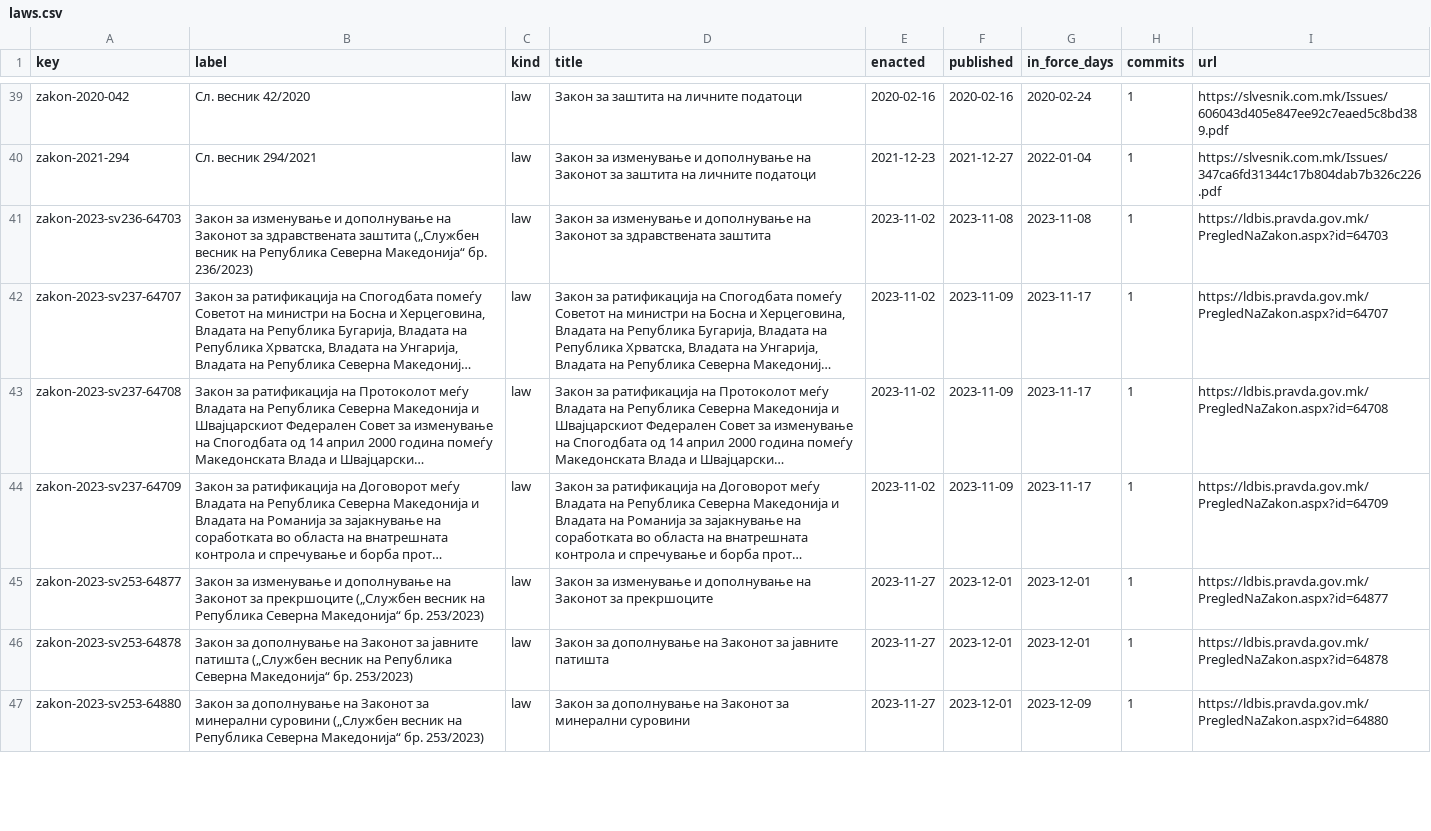
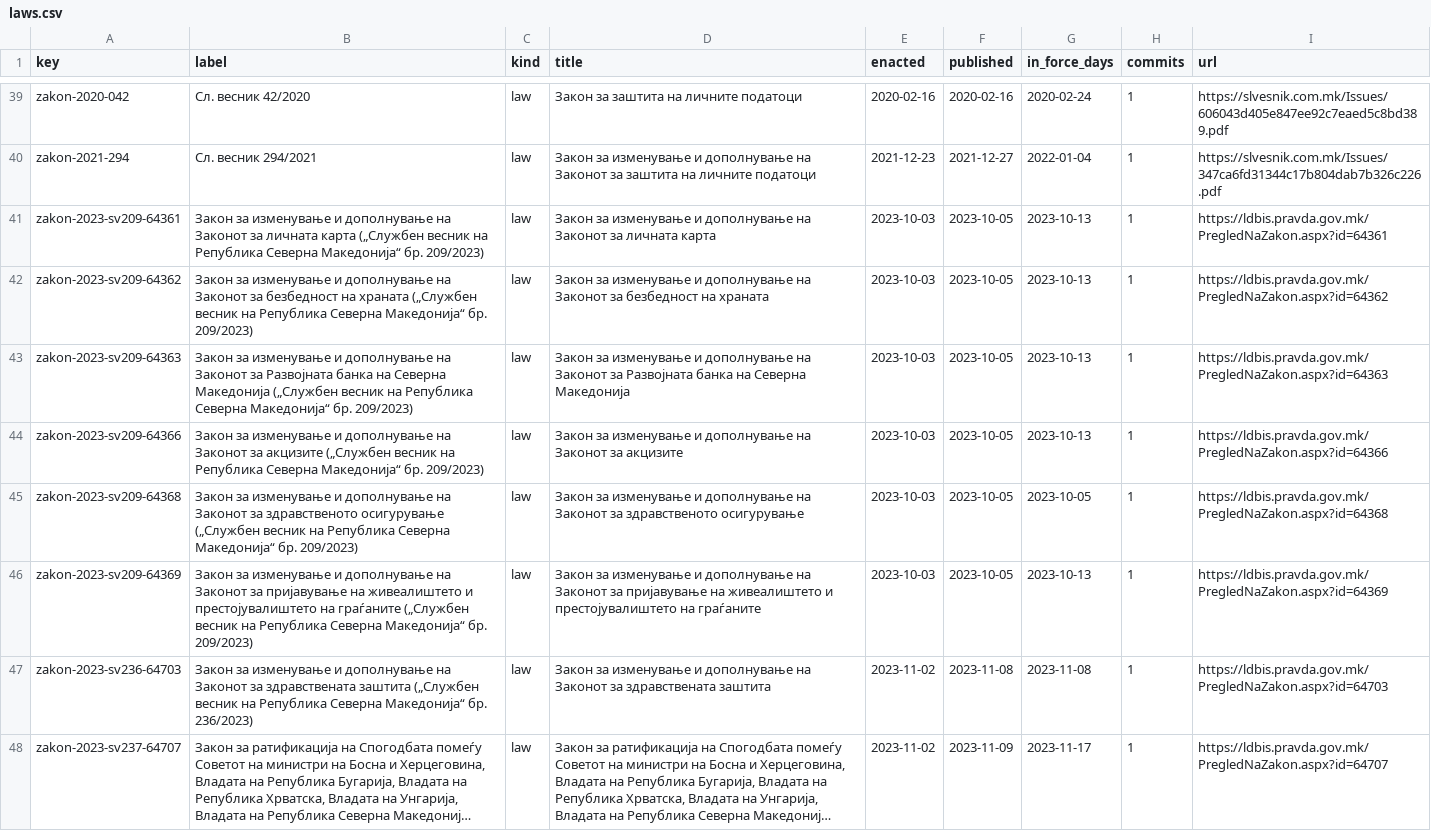
Before and after one commit to lexifina/north-macedonia-law, a CSV file: data/laws.csv, drawn as a sheet; only a part is shown, gaps mark what is left out; the shorter side is filled out with more unchanged rows; long unchanged cells end in …; the diff names each change by its address in the sheet, - before the commit and + after, or states it on an @@ line.

Commit message:
Documentation, tables, tools and REPRODUCE.md
Appended 6 commits to 63e8c35e12ba; corpus sha256 be698682140a5e2f8112111ae32bc7a80533644f464feb68519cecbf586cf956, data retrieved 2026-11-03.

```diff
--- a/data/laws.csv
+++ b/data/laws.csv
+row 41: zakon-2023-sv209-64361 | Закон за изменување и дополнување на Законот за личната карта („Службен весник на Република Северна Македонија“ бр. 209/2023) | law | Закон за изменување и дополнување на Законот за личната карта | 2023-10-03 | 2023-10-05 | 2023-10-13 | 1 | https://ldbis.pravda.gov.mk/PregledNaZakon.aspx?id=64361
+row 42: zakon-2023-sv209-64362 | Закон за изменување и дополнување на Законот за безбедност на храната („Службен весник на Република Северна Македонија“ бр. 209/2023) | law | Закон за изменување и дополнување на Законот за безбедност на храната | 2023-10-03 | 2023-10-05 | 2023-10-13 | 1 | https://ldbis.pravda.gov.mk/PregledNaZakon.aspx?id=64362
+row 43: zakon-2023-sv209-64363 | Закон за изменување и дополнување на Законот за Развојната банка на Северна Македонија („Службен весник на Република Северна Македонија“ бр. 209/2023) | law | Закон за изменување и дополнување на Законот за Развојната банка на Северна Македонија | 2023-10-03 | 2023-10-05 | 2023-10-13 | 1 | https://ldbis.pravda.gov.mk/PregledNaZakon.aspx?id=64363
+row 44: zakon-2023-sv209-64366 | Закон за изменување и дополнување на Законот за акцизите („Службен весник на Република Северна Македонија“ бр. 209/2023) | law | Закон за изменување и дополнување на Законот за акцизите | 2023-10-03 | 2023-10-05 | 2023-10-13 | 1 | https://ldbis.pravda.gov.mk/PregledNaZakon.aspx?id=64366
+row 45: zakon-2023-sv209-64368 | Закон за изменување и дополнување на Законот за здравственото осигурување („Службен весник на Република Северна Македонија“ бр. 209/2023) | law | Закон за изменување и дополнување на Законот за здравственото осигурување | 2023-10-03 | 2023-10-05 | 2023-10-05 | 1 | https://ldbis.pravda.gov.mk/PregledNaZakon.aspx?id=64368
+row 46: zakon-2023-sv209-64369 | Закон за изменување и дополнување на Законот за пријавување на живеалиштето и престојувалиштето на граѓаните („Службен весник на Република Северна Македонија“ бр. 209/2023) | law | Закон за изменување и дополнување на Законот за пријавување на живеалиштето и престојувалиштето на граѓаните | 2023-10-03 | 2023-10-05 | 2023-10-13 | 1 | https://ldbis.pravda.gov.mk/PregledNaZakon.aspx?id=64369
```
Also changed, not shown: data/appends.csv, data/commits.csv, 12 other files.
